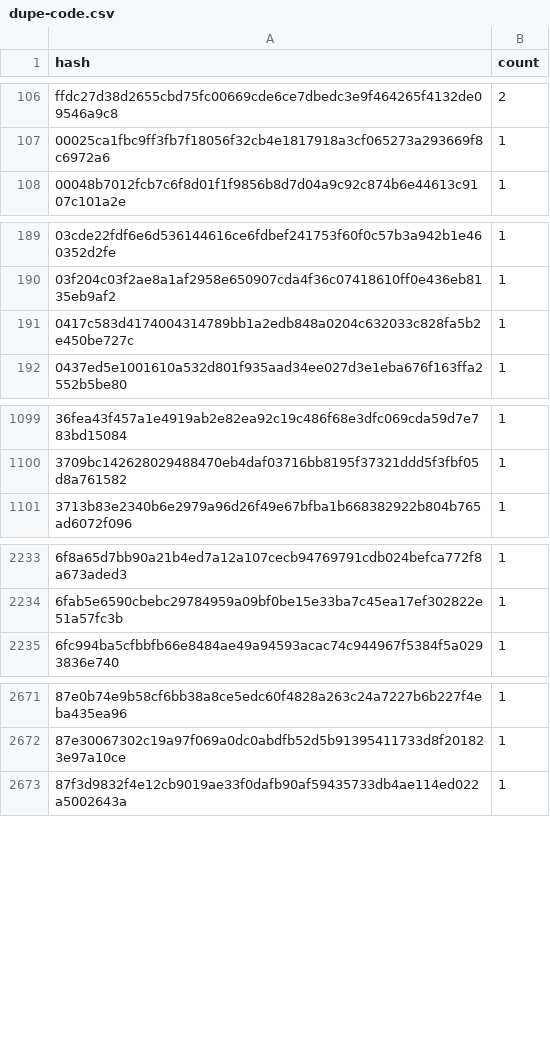
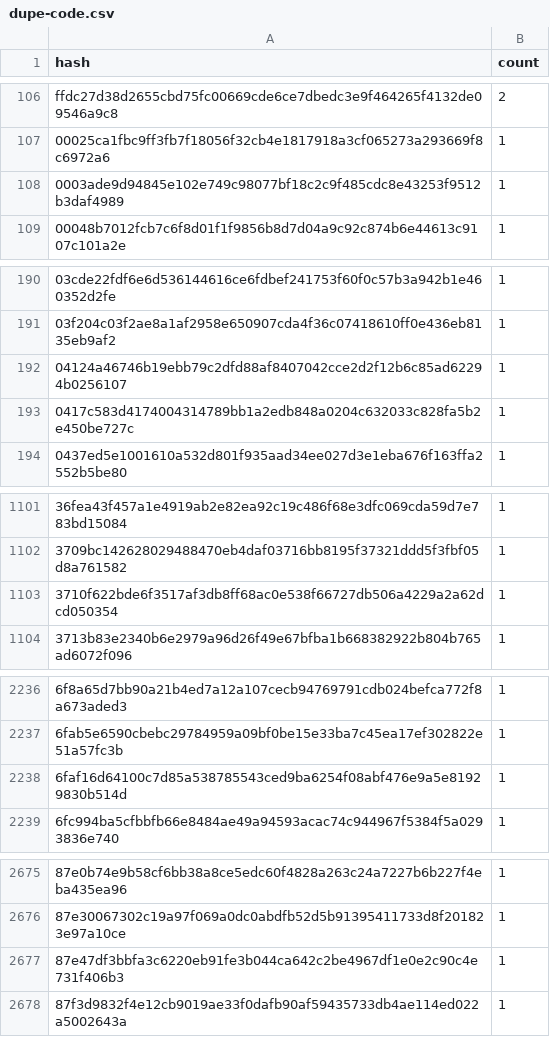
Before and after one commit to stellar-experimental/contract-wasms, a CSV file: analysis/dupe-code.csv, drawn as a sheet; only a part is shown, gaps mark what is left out.

```diff
--- a/analysis/dupe-code.csv
+++ b/analysis/dupe-code.csv
@@ -107,2 +107,3 @@ ffdc27d38d2655cbd75fc00669cde6ce7dbedc3e9f464265f4132de09546a9c8,2
 00025ca1fbc9ff3fb7f18056f32cb4e1817918a3cf065273a293669f8c6972a6,1
+0003ade9d94845e102e749c98077bf18c2c9f485cdc8e43253f9512b3daf4989,1
 00048b7012fcb7c6f8d01f1f9856b8d7d04a9c92c874b6e44613c9107c101a2e,1
@@ -190,2 +191,3 @@ ffdc27d38d2655cbd75fc00669cde6ce7dbedc3e9f464265f4132de09546a9c8,2
 03f204c03f2ae8a1af2958e650907cda4f36c07418610ff0e436eb8135eb9af2,1
+04124a46746b19ebb79c2dfd88af8407042cce2d2f12b6c85ad62294b0256107,1
 0417c583d4174004314789bb1a2edb848a0204c632033c828fa5b2e450be727c,1
@@ -1100,2 +1102,3 @@ ffdc27d38d2655cbd75fc00669cde6ce7dbedc3e9f464265f4132de09546a9c8,2
 3709bc142628029488470eb4daf03716bb8195f37321ddd5f3fbf05d8a761582,1
+3710f622bde6f3517af3db8ff68ac0e538f66727db506a4229a2a62dcd050354,1
 3713b83e2340b6e2979a96d26f49e67bfba1b668382922b804b765ad6072f096,1
@@ -2234,2 +2237,3 @@ ffdc27d38d2655cbd75fc00669cde6ce7dbedc3e9f464265f4132de09546a9c8,2
 6fab5e6590cbebc29784959a09bf0be15e33ba7c45ea17ef302822e51a57fc3b,1
+6faf16d64100c7d85a538785543ced9ba6254f08abf476e9a5e81929830b514d,1
 6fc994ba5cfbbfb66e8484ae49a94593acac74c944967f5384f5a0293836e740,1
@@ -2672,2 +2676,3 @@ ffdc27d38d2655cbd75fc00669cde6ce7dbedc3e9f464265f4132de09546a9c8,2
 87e30067302c19a97f069a0dc0abdfb52d5b91395411733d8f201823e97a10ce,1
+87e47df3bbfa3c6220eb91fe3b044ca642c2be4967df1e0e2c90c4e731f406b3,1
 87f3d9832f4e12cb9019ae33f0dafb90af59435733db4ae114ed022a5002643a,1
```
Also changed, not shown: analysis/count_instances_per_wasm.csv, analysis/find_error_name_collision_with_sdk_results.csv, 47 other files.
